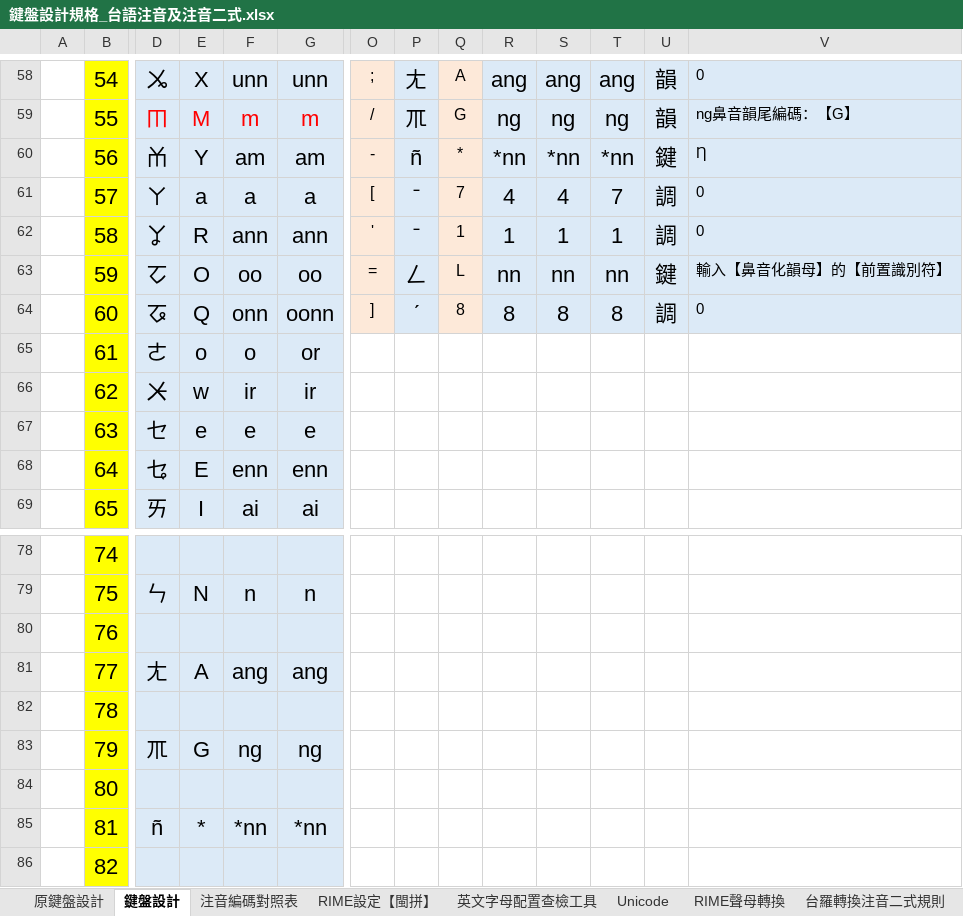
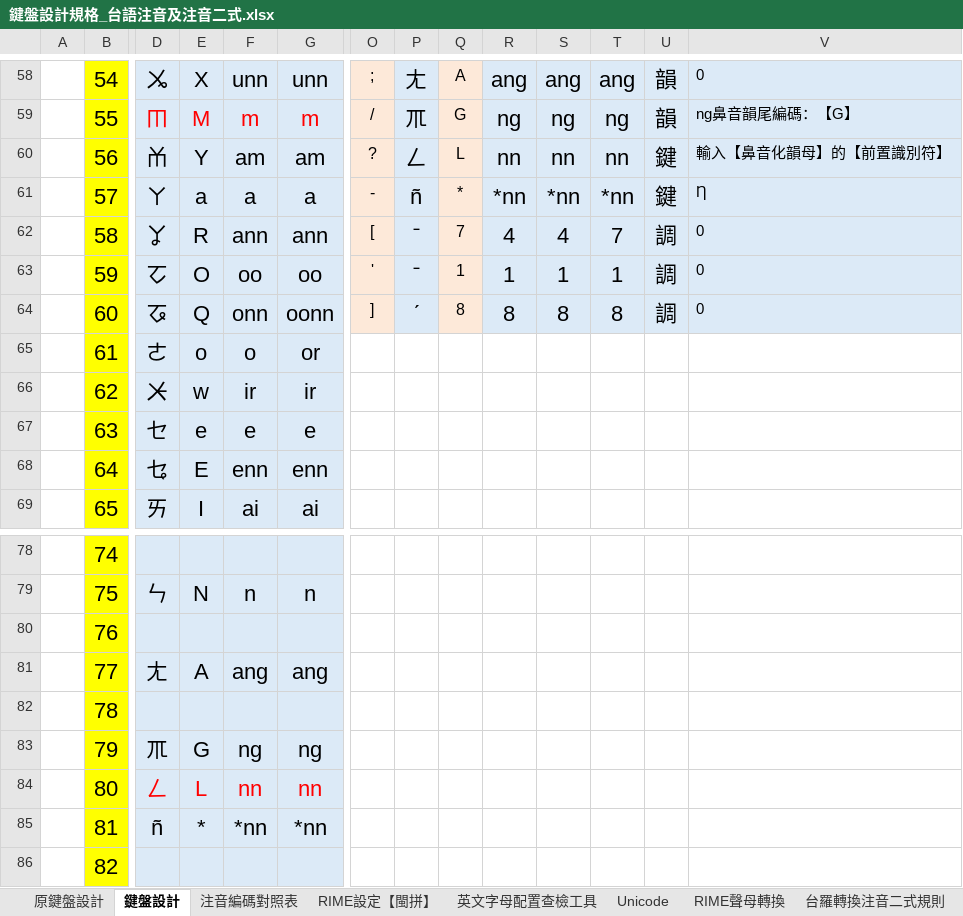
Before and after one commit to AlanJui/rime-tlpa, an Excel workbook: docs/鍵盤設計規格_台語注音及注音二式.xlsx, sheet 鍵盤設計, drawn as a sheet; only a part is shown, gaps mark what is left out; values as stored, in another font and other column widths than the file's, no borders; conditional formats and table styles not drawn; the diff covers the shown part only; the diff names each change by its address in the sheet, - before the commit and + after, or states it on an @@ line.

```diff
--- a/docs/鍵盤設計規格_台語注音及注音二式.xlsx (sheet 鍵盤設計)
+++ b/docs/鍵盤設計規格_台語注音及注音二式.xlsx (sheet 鍵盤設計)
-O60: -
+O60: ?
-P60: ñ
+P60: ㄥ
-Q60: *
+Q60: L
-R60: *nn
+R60: nn
-S60: *nn
+S60: nn
-T60: *nn
+T60: nn
-V60: Ƞ
+V60: 輸入【鼻音化韻母】的【前置識別符】
-O61: [
+O61: -
-P61: ˉ
+P61: ñ
-Q61: 7
+Q61: *
-R61: 4
+R61: *nn
-S61: 4
+S61: *nn
-T61: 7
+T61: *nn
-U61: 調
+U61: 鍵
-V61: 0
+V61: Ƞ
-O62: '
+O62: [
-Q62: 1
+Q62: 7
-R62: 1
+R62: 4
-S62: 1
+S62: 4
-T62: 1
+T62: 7
-O63: =
+O63: '
-P63: ㄥ
+P63: ˉ
-Q63: L
+Q63: 1
-R63: nn
+R63: 1
-S63: nn
+S63: 1
-T63: nn
+T63: 1
-U63: 鍵
+U63: 調
-V63: 輸入【鼻音化韻母】的【前置識別符】
+V63: 0
-D84: (empty)
+D84: ㄥ
-E84: (empty)
+E84: L
-F84: (empty)
+F84: nn
-G84: (empty)
+G84: nn
```
Also changed, not shown: 12 edited cells and cell formats elsewhere in this sheet, sheet RIME設定【閩拼】, sheet 注音編碼對照表（old）, sheet 注音編碼對照表, formulas that keep their value, 1 other file.
